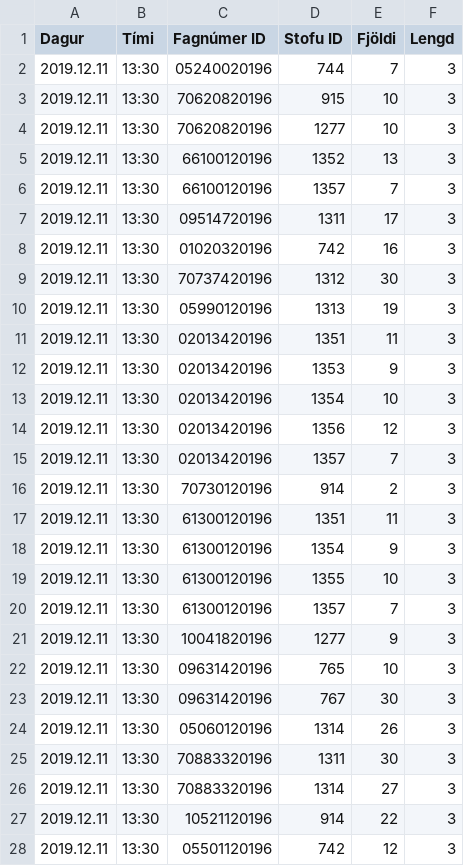
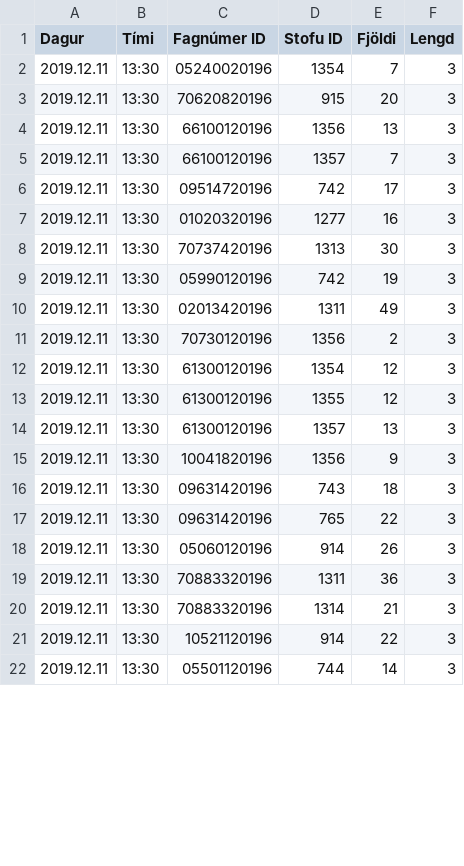
Before and after one commit to tprunarsson/Bessy-Rooms, a CSV file: import16.csv, drawn as a sheet; only a part is shown; the diff covers the shown part only.

Commit message:
generated on 2019-10-23 08:29:50

```diff
--- a/import16.csv
+++ b/import16.csv
@@ -1,28 +1,22 @@
 Dagur;Tími;Fagnúmer ID;Stofu ID;Fjöldi;Lengd
-2019.12.11;13:30;05240020196;744;7;3
-2019.12.11;13:30;70620820196;915;10;3
-2019.12.11;13:30;70620820196;1277;10;3
-2019.12.11;13:30;66100120196;1352;13;3
+2019.12.11;13:30;05240020196;1354;7;3
+2019.12.11;13:30;70620820196;915;20;3
+2019.12.11;13:30;66100120196;1356;13;3
 2019.12.11;13:30;66100120196;1357;7;3
-2019.12.11;13:30;09514720196;1311;17;3
-2019.12.11;13:30;01020320196;742;16;3
-2019.12.11;13:30;70737420196;1312;30;3
-2019.12.11;13:30;05990120196;1313;19;3
-2019.12.11;13:30;02013420196;1351;11;3
-2019.12.11;13:30;02013420196;1353;9;3
-2019.12.11;13:30;02013420196;1354;10;3
-2019.12.11;13:30;02013420196;1356;12;3
-2019.12.11;13:30;02013420196;1357;7;3
-2019.12.11;13:30;70730120196;914;2;3
-2019.12.11;13:30;61300120196;1351;11;3
-2019.12.11;13:30;61300120196;1354;9;3
-2019.12.11;13:30;61300120196;1355;10;3
-2019.12.11;13:30;61300120196;1357;7;3
-2019.12.11;13:30;10041820196;1277;9;3
-2019.12.11;13:30;09631420196;765;10;3
-2019.12.11;13:30;09631420196;767;30;3
-2019.12.11;13:30;05060120196;1314;26;3
-2019.12.11;13:30;70883320196;1311;30;3
-2019.12.11;13:30;70883320196;1314;27;3
+2019.12.11;13:30;09514720196;742;17;3
+2019.12.11;13:30;01020320196;1277;16;3
+2019.12.11;13:30;70737420196;1313;30;3
+2019.12.11;13:30;05990120196;742;19;3
+2019.12.11;13:30;02013420196;1311;49;3
+2019.12.11;13:30;70730120196;1356;2;3
+2019.12.11;13:30;61300120196;1354;12;3
+2019.12.11;13:30;61300120196;1355;12;3
+2019.12.11;13:30;61300120196;1357;13;3
+2019.12.11;13:30;10041820196;1356;9;3
+2019.12.11;13:30;09631420196;743;18;3
+2019.12.11;13:30;09631420196;765;22;3
+2019.12.11;13:30;05060120196;914;26;3
+2019.12.11;13:30;70883320196;1311;36;3
+2019.12.11;13:30;70883320196;1314;21;3
 2019.12.11;13:30;10521120196;914;22;3
-2019.12.11;13:30;05501120196;742;12;3
+2019.12.11;13:30;05501120196;744;14;3
```
Also changed, not shown: 2 added rows, 5 removed rows and 21 edited cells elsewhere in this file.
